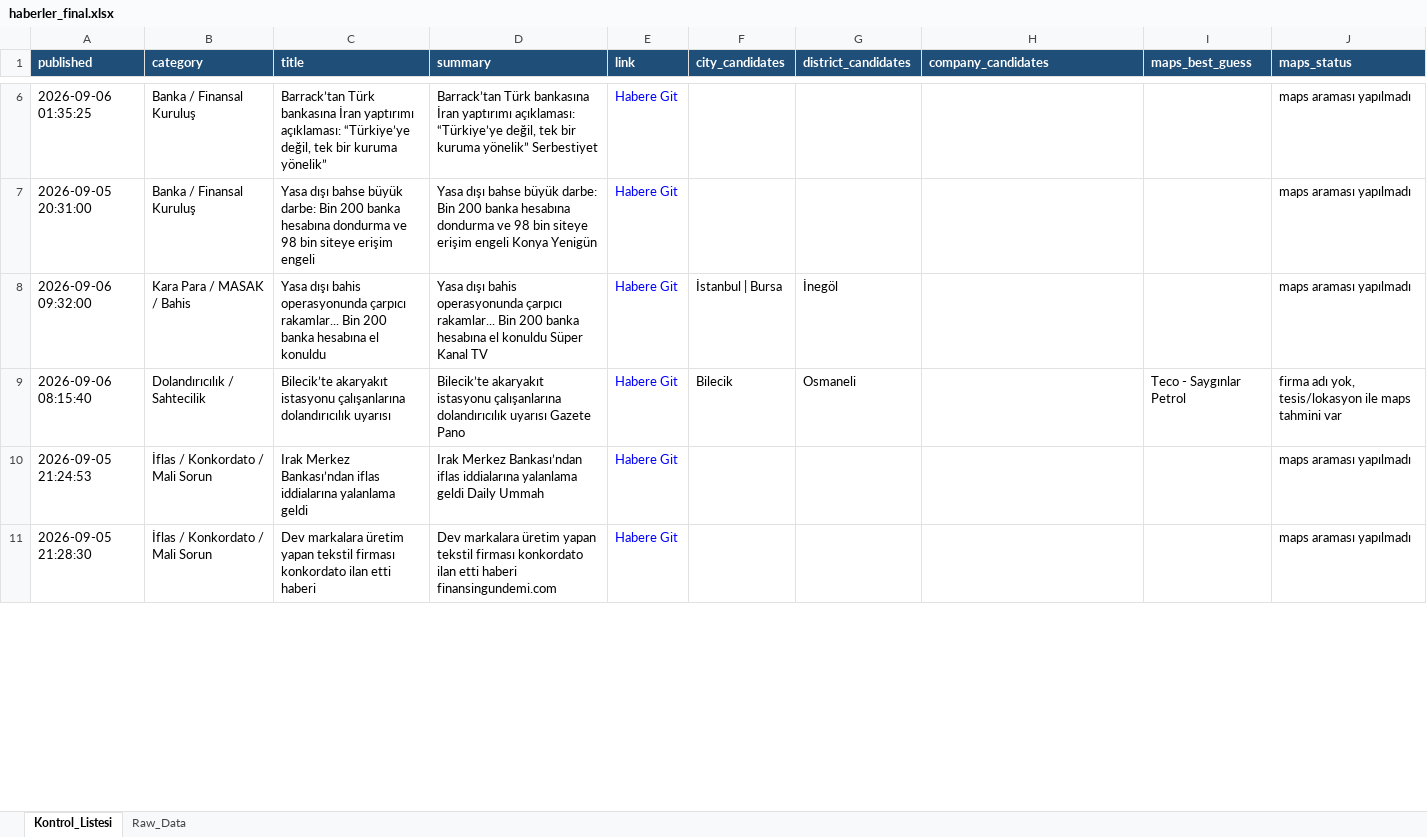
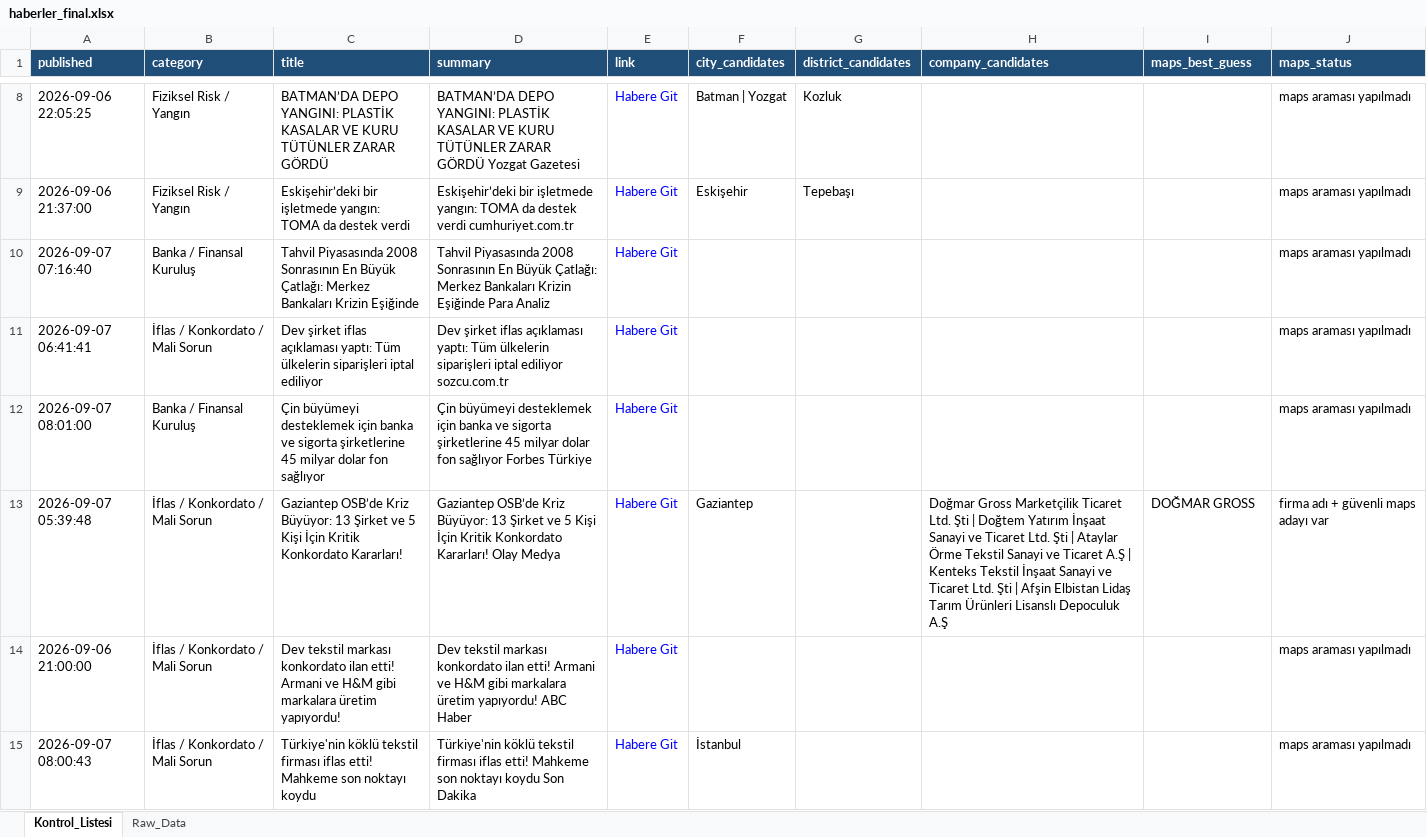
Before and after one commit to 19982109/haber-risk-monitor, an Excel workbook: data/haberler_final.xlsx, sheet Kontrol_Listesi, drawn as a sheet; only a part is shown, gaps mark what is left out; values as stored, in another font and other column widths than the file's, no borders; removed rows and columns are numbered as before the commit, all else as after; the diff covers the shown part only; the diff names each change by its address in the sheet, - before the commit and + after, or states it on an @@ line.

```diff
--- a/data/haberler_final.xlsx (sheet Kontrol_Listesi)
+++ b/data/haberler_final.xlsx (sheet Kontrol_Listesi)
+row 8: 2026-09-06 22:05:25 | Fiziksel Risk / Yangın | BATMAN’DA DEPO YANGINI: PLASTİK KASALAR VE KURU TÜTÜNLER ZARAR GÖRDÜ | BATMAN’DA DEPO YANGINI: PLASTİK KASALAR VE KURU TÜTÜNLER ZARAR GÖRDÜ Yozgat Gazetesi | Habere Git | Batman | Yozgat | Kozluk |  |  | maps araması yapılmadı
+row 9: 2026-09-06 21:37:00 | Fiziksel Risk / Yangın | Eskişehir’deki bir işletmede yangın: TOMA da destek verdi | Eskişehir’deki bir işletmede yangın: TOMA da destek verdi cumhuriyet.com.tr | Habere Git | Eskişehir | Tepebaşı |  |  | maps araması yapılmadı
-A10 (published): 2026-09-06 01:35:25
+A10 (published): 2026-09-07 07:16:40
-C10 (title): Barrack’tan Türk bankasına İran yaptırımı açıklaması: “Türkiye’ye değil, tek bir kuruma yönelik”
+C10 (title): Tahvil Piyasasında 2008 Sonrasının En Büyük Çatlağı: Merkez Bankaları Krizin Eşiğinde
-D10 (summary): Barrack’tan Türk bankasına İran yaptırımı açıklaması: “Türkiye’ye değil, tek bir kuruma yönelik” Serbestiyet
+D10 (summary): Tahvil Piyasasında 2008 Sonrasının En Büyük Çatlağı: Merkez Bankaları Krizin Eşiğinde Para Analiz
+row 11: 2026-09-07 06:41:41 | İflas / Konkordato / Mali Sorun | Dev şirket iflas açıklaması yaptı: Tüm ülkelerin siparişleri iptal ediliyor | Dev şirket iflas açıklaması yaptı: Tüm ülkelerin siparişleri iptal ediliyor sozcu.com.tr | Habere Git |  |  |  |  | maps araması yapılmadı
-A12 (published): 2026-09-05 20:31:00
+A12 (published): 2026-09-07 08:01:00
-C12 (title): Yasa dışı bahse büyük darbe: Bin 200 banka hesabına dondurma ve 98 bin siteye erişim engeli
+C12 (title): Çin büyümeyi desteklemek için banka ve sigorta şirketlerine 45 milyar dolar fon sağlıyor
-D12 (summary): Yasa dışı bahse büyük darbe: Bin 200 banka hesabına dondurma ve 98 bin siteye erişim engeli Konya Yenigün
+D12 (summary): Çin büyümeyi desteklemek için banka ve sigorta şirketlerine 45 milyar dolar fon sağlıyor Forbes Türkiye
-row 8: 2026-09-06 09:32:00 | Kara Para / MASAK / Bahis | Yasa dışı bahis operasyonunda çarpıcı rakamlar... Bin 200 banka hesabına el konuldu | Yasa dışı bahis operasyonunda çarpıcı rakamlar... Bin 200 banka hesabına el konuldu Süper Kanal TV | Habere Git | İstanbul | Bursa | İnegöl |  |  | maps araması yapılmadı
-row 9: 2026-09-06 08:15:40 | Dolandırıcılık / Sahtecilik | Bilecik’te akaryakıt istasyonu çalışanlarına dolandırıcılık uyarısı | Bilecik’te akaryakıt istasyonu çalışanlarına dolandırıcılık uyarısı Gazete Pano | Habere Git | Bilecik | Osmaneli |  | Teco - Saygınlar Petrol | firma adı yok, tesis/lokasyon ile maps tahmini var
+row 13: 2026-09-07 05:39:48 | İflas / Konkordato / Mali Sorun | Gaziantep OSB’de Kriz Büyüyor: 13 Şirket ve 5 Kişi İçin Kritik Konkordato Kararları! | Gaziantep OSB’de Kriz Büyüyor: 13 Şirket ve 5 Kişi İçin Kritik Konkordato Kararları! Olay Medya | Habere Git | Gaziantep |  | Doğmar Gross Marketçilik Ticaret Ltd. Şti | Doğtem Yatırım İnşaat Sanayi ve Ticaret Ltd. Şti | Ataylar Örme Tekstil Sanayi ve Ticaret A.Ş | Kenteks Tekstil İnşaat Sanayi ve Ticaret Ltd. Şti | Afşin Elbistan Lidaş Tarım Ürünleri Lisanslı Depoculuk A.Ş | DOĞMAR GROSS | firma adı + güvenli maps adayı var
-A14 (published): 2026-09-05 21:24:53
+A14 (published): 2026-09-06 21:00:00
-C14 (title): Irak Merkez Bankası’ndan iflas iddialarına yalanlama geldi
+C14 (title): Dev tekstil markası konkordato ilan etti! Armani ve H&M gibi markalara üretim yapıyordu!
-D14 (summary): Irak Merkez Bankası’ndan iflas iddialarına yalanlama geldi Daily Ummah
+D14 (summary): Dev tekstil markası konkordato ilan etti! Armani ve H&M gibi markalara üretim yapıyordu! ABC Haber
-A15 (published): 2026-09-05 21:28:30
+A15 (published): 2026-09-07 08:00:43
-C15 (title): Dev markalara üretim yapan tekstil firması konkordato ilan etti haberi
+C15 (title): Türkiye'nin köklü tekstil firması iflas etti! Mahkeme son noktayı koydu
-D15 (summary): Dev markalara üretim yapan tekstil firması konkordato ilan etti haberi finansingundemi.com
+D15 (summary): Türkiye'nin köklü tekstil firması iflas etti! Mahkeme son noktayı koydu Son Dakika
-F15 (city_candidates): (empty)
+F15 (city_candidates): İstanbul
```
Also changed, not shown: 20 added rows, 15 removed rows and 31 edited cells elsewhere in this sheet, sheet Raw_Data, 1 other file.
